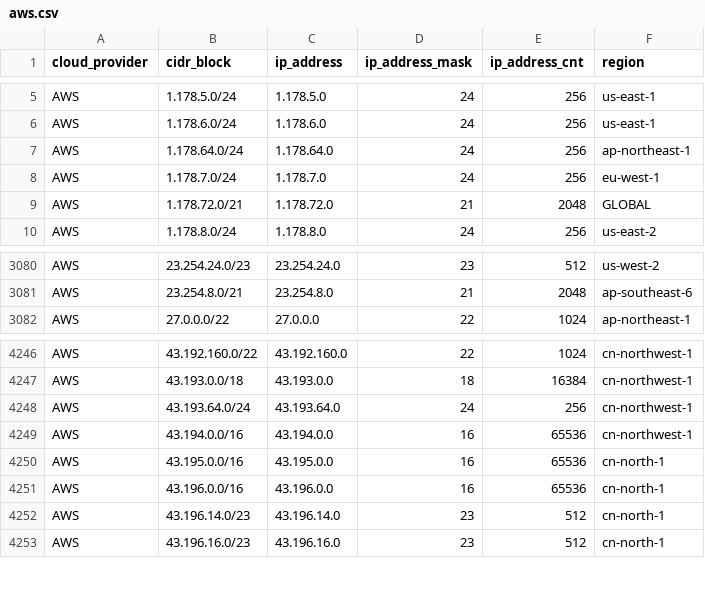
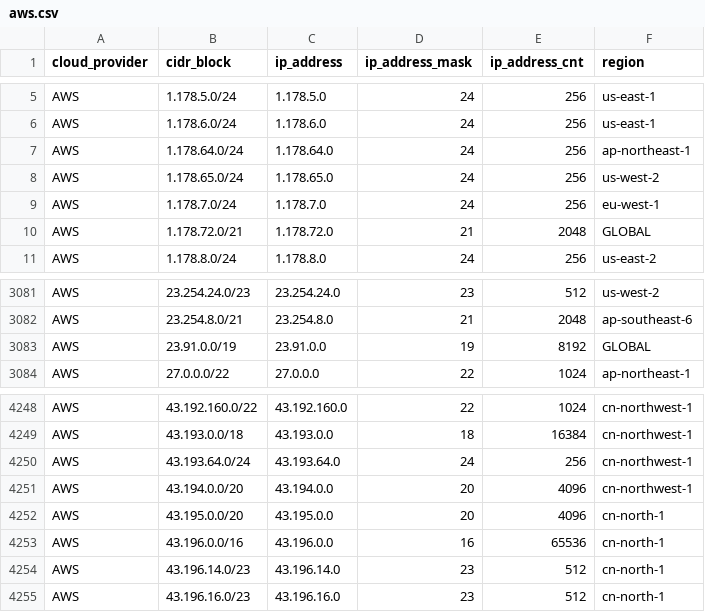
Before and after one commit to tobilg/public-cloud-provider-ip-ranges, a CSV file: data/providers/aws.csv, drawn as a sheet; only a part is shown, gaps mark what is left out.

```diff
--- a/data/providers/aws.csv
+++ b/data/providers/aws.csv
@@ -7,2 +7,3 @@ AWS,1.178.6.0/24,1.178.6.0,24,256,us-east-1
 AWS,1.178.64.0/24,1.178.64.0,24,256,ap-northeast-1
+AWS,1.178.65.0/24,1.178.65.0,24,256,us-west-2
 AWS,1.178.7.0/24,1.178.7.0,24,256,eu-west-1
@@ -3081,2 +3082,3 @@ AWS,23.254.24.0/23,23.254.24.0,23,512,us-west-2
 AWS,23.254.8.0/21,23.254.8.0,21,2048,ap-southeast-6
+AWS,23.91.0.0/19,23.91.0.0,19,8192,GLOBAL
 AWS,27.0.0.0/22,27.0.0.0,22,1024,ap-northeast-1
@@ -4248,4 +4250,4 @@ AWS,43.193.0.0/18,43.193.0.0,18,16384,cn-northwest-1
 AWS,43.193.64.0/24,43.193.64.0,24,256,cn-northwest-1
-AWS,43.194.0.0/16,43.194.0.0,16,65536,cn-northwest-1
-AWS,43.195.0.0/16,43.195.0.0,16,65536,cn-north-1
+AWS,43.194.0.0/20,43.194.0.0,20,4096,cn-northwest-1
+AWS,43.195.0.0/20,43.195.0.0,20,4096,cn-north-1
 AWS,43.196.0.0/16,43.196.0.0,16,65536,cn-north-1
```
Also changed, not shown: data/providers/oracle.csv, 8 other files.
